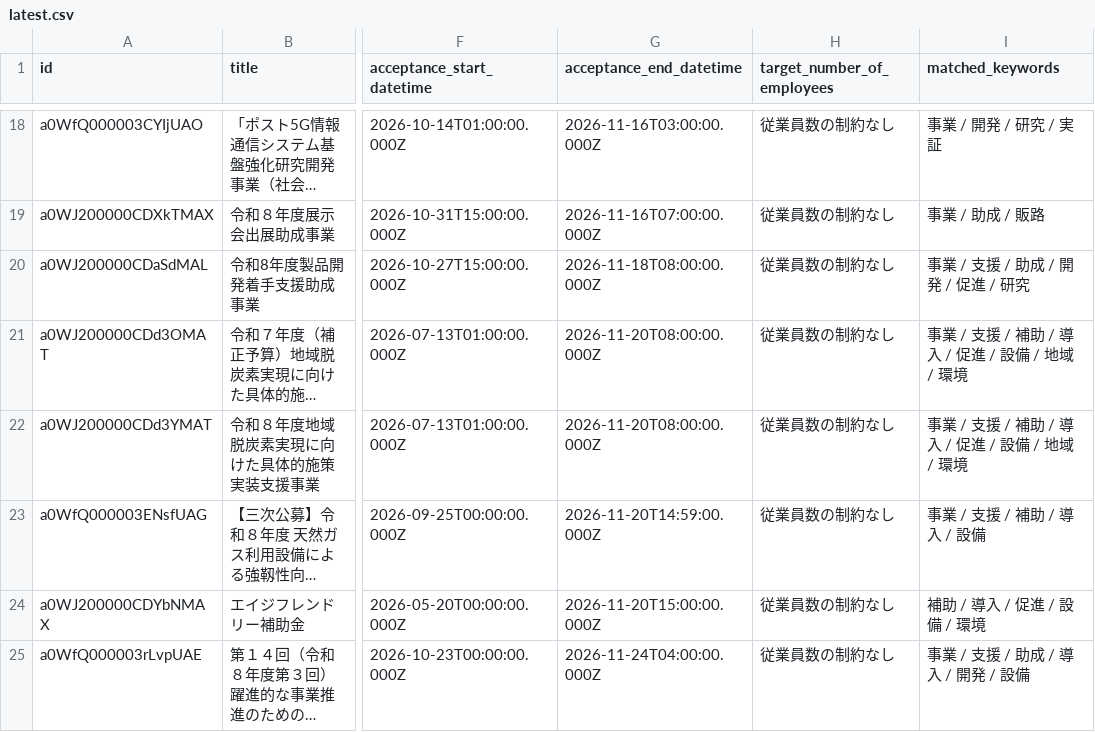
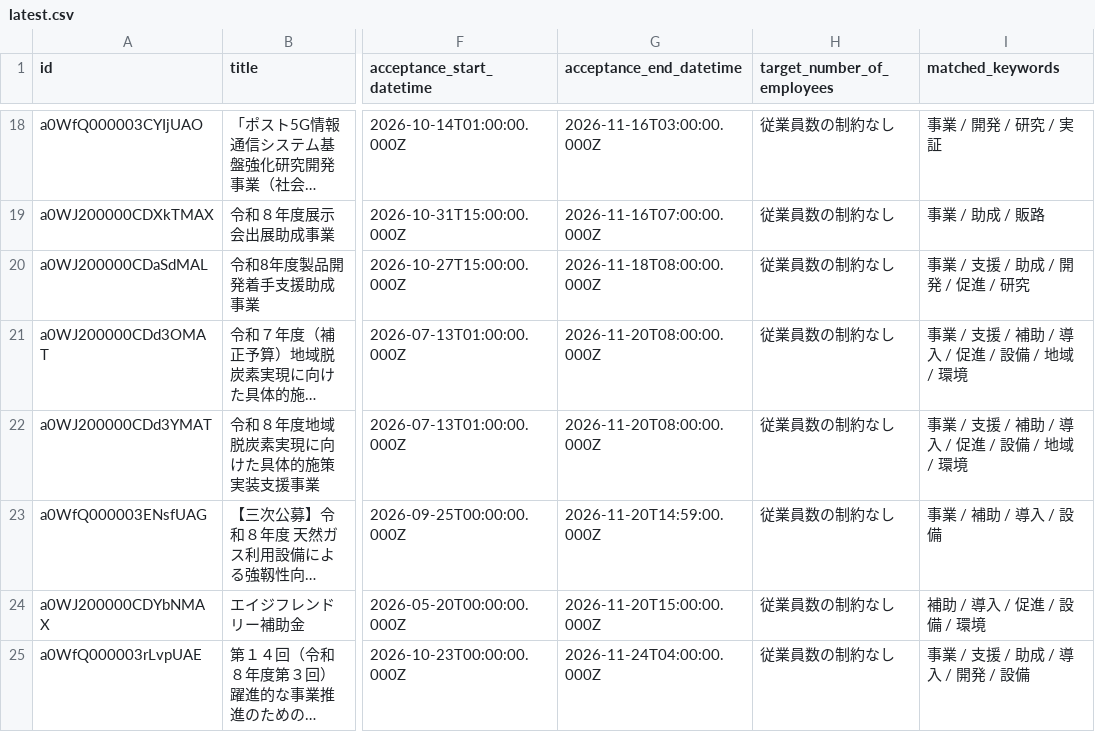
Before and after one commit to softrenzu/RooomMCPninka, a CSV file: data/latest.csv, drawn as a sheet; only a part is shown, gaps mark what is left out; long unchanged cells end in …; the diff names each change by its address in the sheet, - before the commit and + after, or states it on an @@ line.

```diff
--- a/data/latest.csv
+++ b/data/latest.csv
-I23 (matched_keywords): 事業 / 支援 / 補助 / 導入 / 設備
+I23 (matched_keywords): 事業 / 補助 / 導入 / 設備
```
Also changed, not shown: 4 other files.
